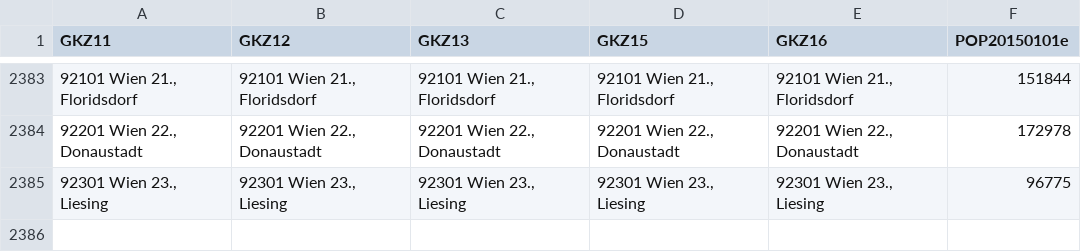
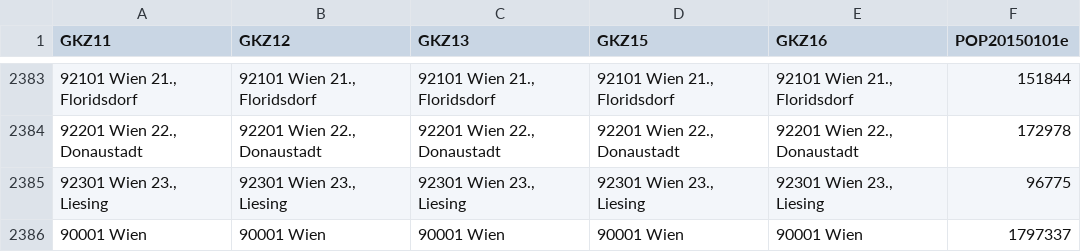
Before and after one commit to nachti/STATtools, a CSV file: data-raw/GCD.csv, drawn as a sheet; only a part is shown, gaps mark what is left out; the diff names each change by its address in the sheet, - before the commit and + after, or states it on an @@ line.

```diff
--- a/data-raw/GCD.csv
+++ b/data-raw/GCD.csv
+row 2386: 90001 Wien | 90001 Wien | 90001 Wien | 90001 Wien | 90001 Wien | 1797337
```
Also changed, not shown: 4 other files.
